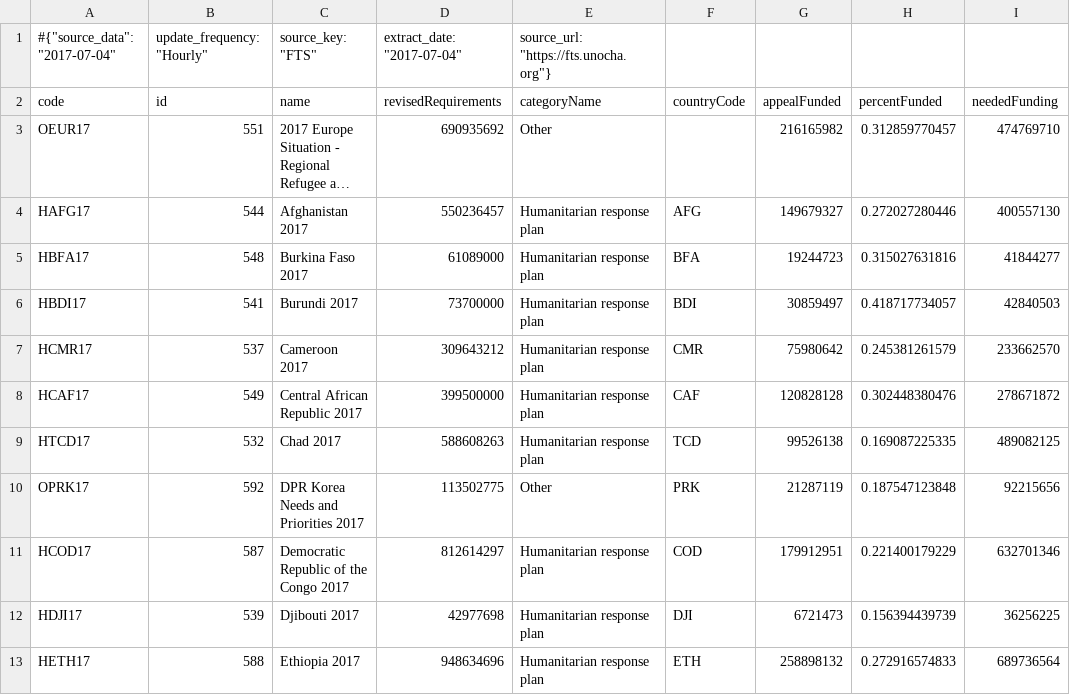
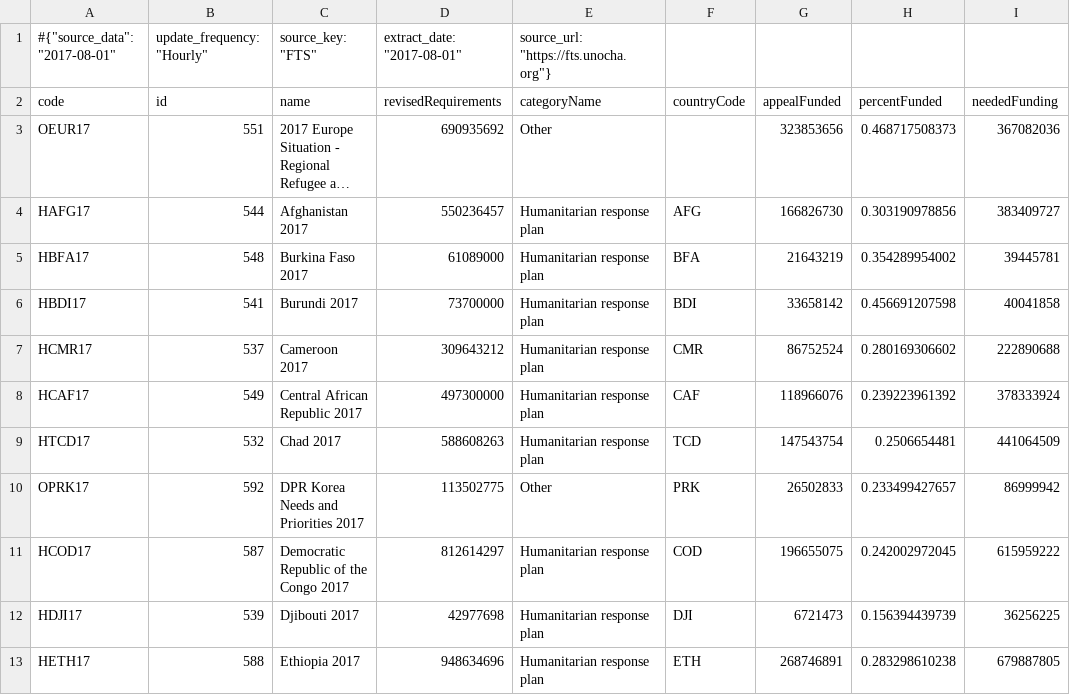
Before and after one commit to ONEcampaign/humanitarian-data-service, a CSV file: resources/data/derived/example/funding_progress.csv, drawn as a sheet; only a part is shown; long unchanged cells end in …; the diff covers the shown part only; the diff names each change by its address in the sheet, - before the commit and + after, or states it on an @@ line.

```diff
--- a/resources/data/derived/example/funding_progress.csv
+++ b/resources/data/derived/example/funding_progress.csv
-A1 (code): #{"source_data": "2017-07-04"
+A1 (code): #{"source_data": "2017-08-01"
-D1 (revisedRequirements): extract_date: "2017-07-04"
+D1 (revisedRequirements): extract_date: "2017-08-01"
-G3 (appealFunded): 216165982
+G3 (appealFunded): 323853656
-H3 (percentFunded): 0.312859770457
+H3 (percentFunded): 0.468717508373
-I3 (neededFunding): 474769710
+I3 (neededFunding): 367082036
-G4 (appealFunded): 149679327
+G4 (appealFunded): 166826730
-H4 (percentFunded): 0.272027280446
+H4 (percentFunded): 0.303190978856
-I4 (neededFunding): 400557130
+I4 (neededFunding): 383409727
-G5 (appealFunded): 19244723
+G5 (appealFunded): 21643219
-H5 (percentFunded): 0.315027631816
+H5 (percentFunded): 0.354289954002
-I5 (neededFunding): 41844277
+I5 (neededFunding): 39445781
-G6 (appealFunded): 30859497
+G6 (appealFunded): 33658142
-H6 (percentFunded): 0.418717734057
+H6 (percentFunded): 0.456691207598
-I6 (neededFunding): 42840503
+I6 (neededFunding): 40041858
-G7 (appealFunded): 75980642
+G7 (appealFunded): 86752524
-H7 (percentFunded): 0.245381261579
+H7 (percentFunded): 0.280169306602
-I7 (neededFunding): 233662570
+I7 (neededFunding): 222890688
-D8 (revisedRequirements): 399500000
+D8 (revisedRequirements): 497300000
-G8 (appealFunded): 120828128
+G8 (appealFunded): 118966076
-H8 (percentFunded): 0.302448380476
+H8 (percentFunded): 0.239223961392
-I8 (neededFunding): 278671872
+I8 (neededFunding): 378333924
-G9 (appealFunded): 99526138
+G9 (appealFunded): 147543754
-H9 (percentFunded): 0.169087225335
+H9 (percentFunded): 0.2506654481
-I9 (neededFunding): 489082125
+I9 (neededFunding): 441064509
-G10 (appealFunded): 21287119
+G10 (appealFunded): 26502833
-H10 (percentFunded): 0.187547123848
+H10 (percentFunded): 0.233499427657
-I10 (neededFunding): 92215656
+I10 (neededFunding): 86999942
-G11 (appealFunded): 179912951
+G11 (appealFunded): 196655075
-H11 (percentFunded): 0.221400179229
+H11 (percentFunded): 0.242002972045
-I11 (neededFunding): 632701346
+I11 (neededFunding): 615959222
-G13 (appealFunded): 258898132
+G13 (appealFunded): 268746891
-H13 (percentFunded): 0.272916574833
+H13 (percentFunded): 0.283298610238
-I13 (neededFunding): 689736564
+I13 (neededFunding): 679887805
```
Also changed, not shown: 1 added row and 56 edited cells elsewhere in this file, resources/data/derived/example/funding_clusters.csv, resources/data/derived/example/funding_dest_countries.csv, 5 other files.
